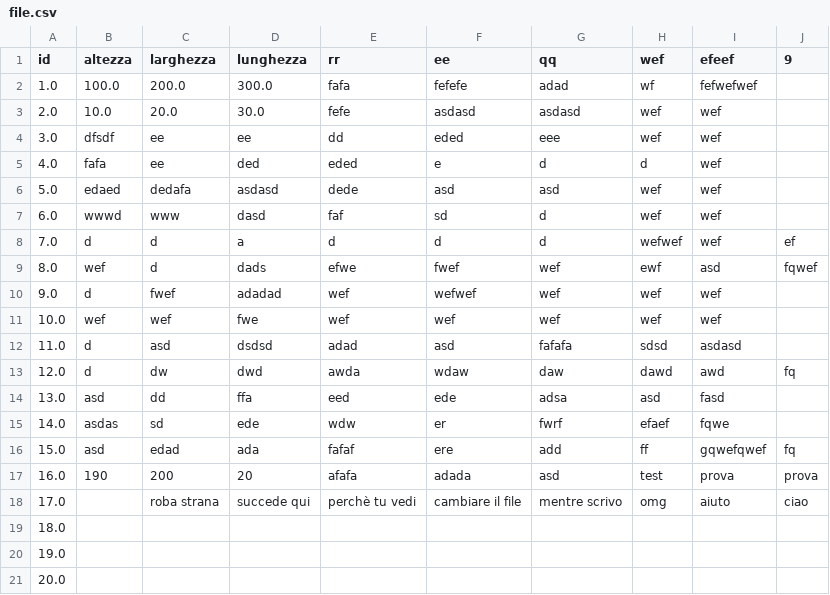
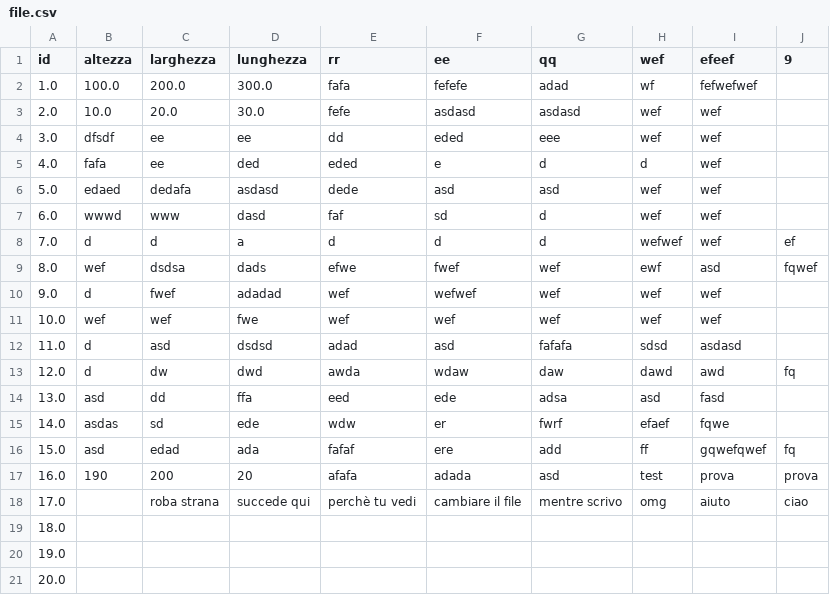
Before and after one commit to sirmmo/csv-test, a CSV file: file.csv, drawn as a sheet.

```diff
--- a/file.csv
+++ b/file.csv
@@ -8,3 +8,3 @@ id,altezza,larghezza,lunghezza,rr,ee,qq,wef,efeef,9
 7.0,d,d,a,d,d,d,wefwef,wef,ef
-8.0,wef,d,dads,efwe,fwef,wef,ewf,asd,fqwef
+8.0,wef,dsdsa,dads,efwe,fwef,wef,ewf,asd,fqwef
 9.0,d,fwef,adadad,wef,wefwef,wef,wef,wef,
```
